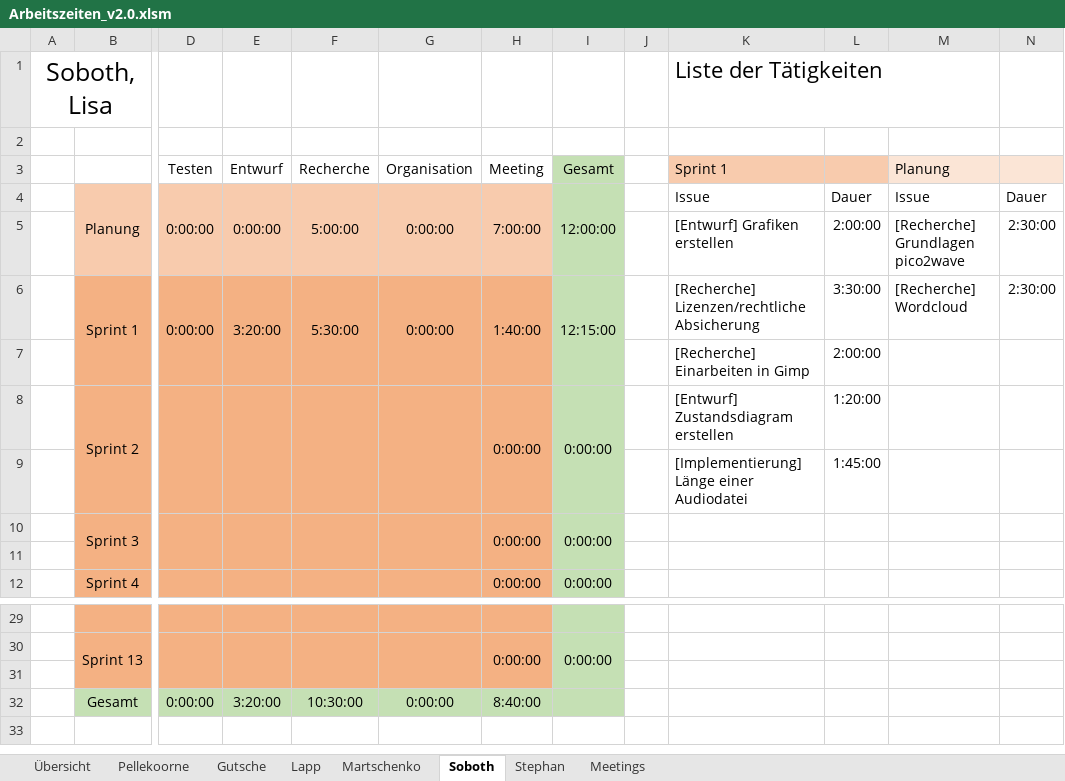
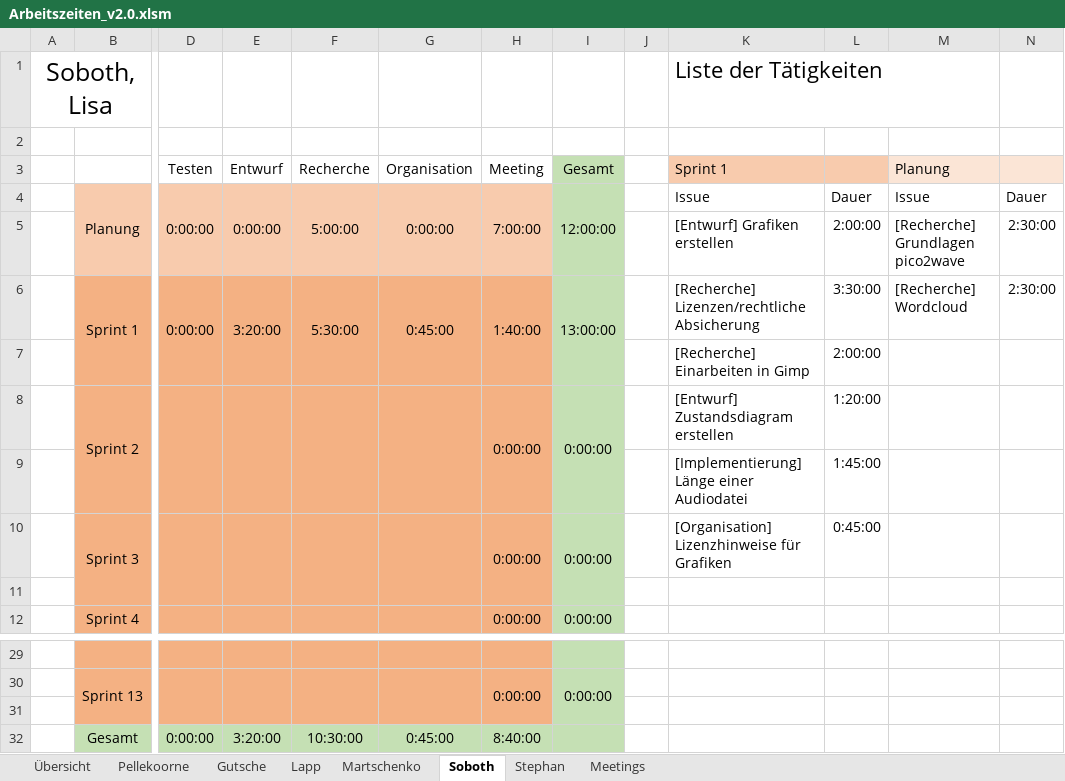
Before and after one commit to visuanalytics/visuanalytics, an Excel workbook: Organisation/Arbeitszeiten/Arbeitszeiten_v2.0.xlsm, sheet Soboth, drawn as a sheet; only a part is shown, gaps mark what is left out; values as stored, in another font and other column widths than the file's, no borders; charts and pictures not drawn; the diff names each change by its address in the sheet, - before the commit and + after, or states it on an @@ line.

```diff
--- a/Organisation/Arbeitszeiten/Arbeitszeiten_v2.0.xlsm (sheet Soboth)
+++ b/Organisation/Arbeitszeiten/Arbeitszeiten_v2.0.xlsm (sheet Soboth)
-G6: 0:00:00
+G6: 0:45:00
-I6: 12:15:00
+I6: 13:00:00
-K10: (empty)
+K10: [Organisation] Lizenzhinweise für Grafiken
-L10: (empty)
+L10: 0:45:00
-G32: 0:00:00
+G32: 0:45:00
```
Also changed, not shown: sheet Übersicht, sheet Lapp, sheet Stephan, sheet Gutsche, sheet Pellekoorne, sheet Martschenko, charts or pictures.
